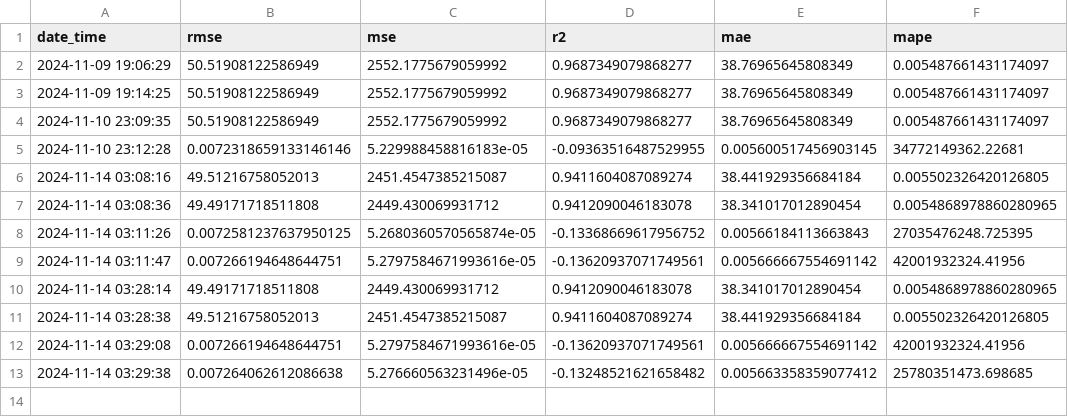
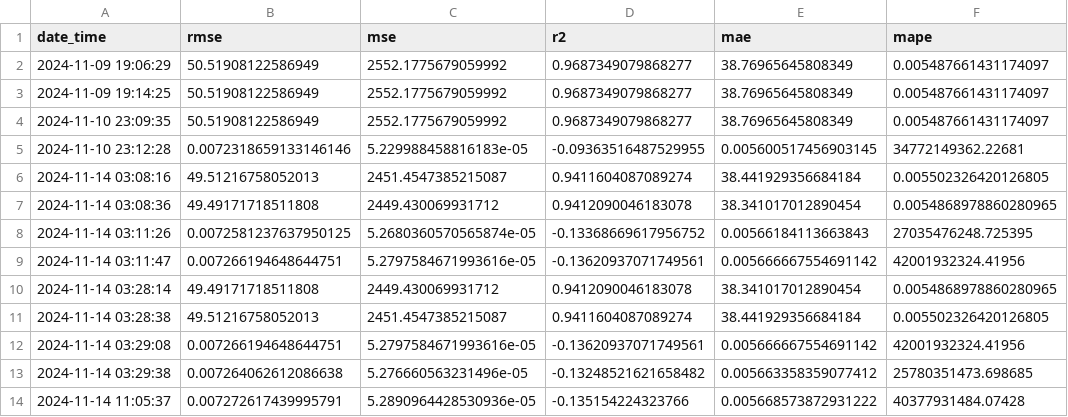
Before and after one commit to zyxn/Stock-with-Sentiment-App, a CSV file: Dataset/Evaluation/LR/evaluation.csv, drawn as a sheet; the diff names each change by its address in the sheet, - before the commit and + after, or states it on an @@ line.

```diff
--- a/Dataset/Evaluation/LR/evaluation.csv
+++ b/Dataset/Evaluation/LR/evaluation.csv
+row 14: 2024-11-14 11:05:37 | 0.007272617439995791 | 5.2890964428530936e-05 | -0.135154224323766 | 0.005668573872931222 | 40377931484.07428
```
Also changed, not shown: Dataset/Evaluation/SVR/evaluation.csv, 3 other files.
